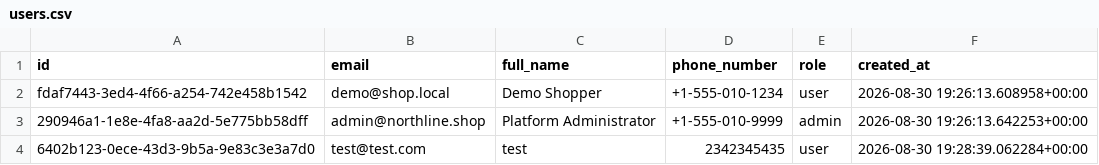
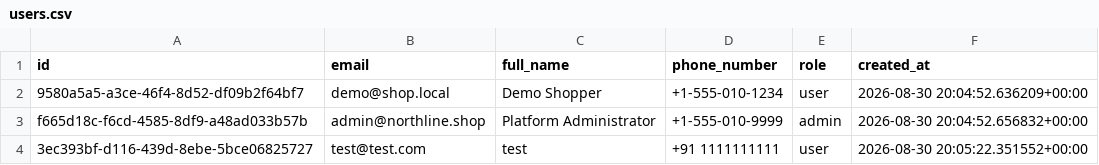
Before and after one commit to thiruveedhulaMANAS/testing_folder, a CSV file: database_export/users.csv, drawn as a sheet.

Commit message:
Update users.csv

```diff
--- a/database_export/users.csv
+++ b/database_export/users.csv
@@ -1,4 +1,4 @@
 id,email,full_name,phone_number,role,created_at
-fdaf7443-3ed4-4f66-a254-742e458b1542,demo@shop.local,Demo Shopper,+1-555-010-1234,user,2026-08-30 19:26:13.608958+00:00
-290946a1-1e8e-4fa8-aa2d-5e775bb58dff,admin@northline.shop,Platform Administrator,+1-555-010-9999,admin,2026-08-30 19:26:13.642253+00:00
-6402b123-0ece-43d3-9b5a-9e83c3e3a7d0,test@test.com,test,2342345435,user,2026-08-30 19:28:39.062284+00:00
+9580a5a5-a3ce-46f4-8d52-df09b2f64bf7,demo@shop.local,Demo Shopper,+1-555-010-1234,user,2026-08-30 20:04:52.636209+00:00
+f665d18c-f6cd-4585-8df9-a48ad033b57b,admin@northline.shop,Platform Administrator,+1-555-010-9999,admin,2026-08-30 20:04:52.656832+00:00
+3ec393bf-d116-439d-8ebe-5bce06825727,test@test.com,test,+91 1111111111,user,2026-08-30 20:05:22.351552+00:00
```
